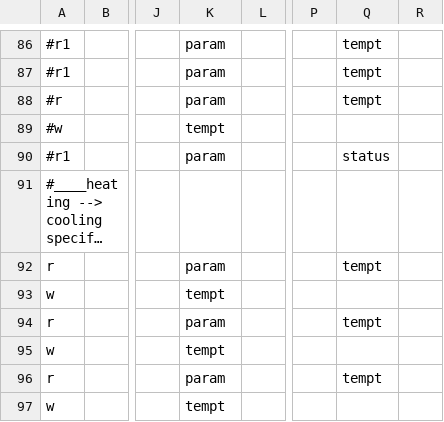
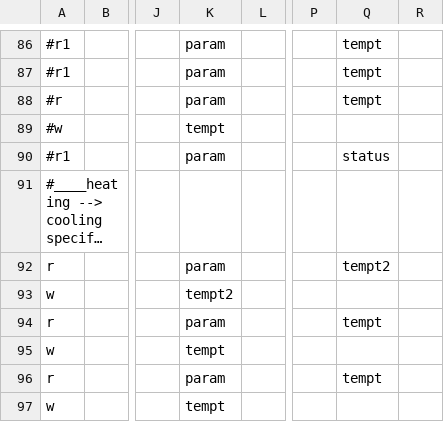
Before and after one commit to SmartLessing/ebusd-ochsner, a CSV file: configuration/ochsner/tem/15.24849.HW0102.SW0605.csv, drawn as a sheet; only a part is shown, gaps mark what is left out; long unchanged cells end in …; the diff names each change by its address in the sheet, - before the commit and + after, or states it on an @@ line.

```diff
--- a/configuration/ochsner/tem/15.24849.HW0102.SW0605.csv
+++ b/configuration/ochsner/tem/15.24849.HW0102.SW0605.csv
-Q92: tempt
+Q92: tempt2
-K93: tempt
+K93: tempt2
```
Also changed, not shown: configuration/ochsner/_templates.csv.
